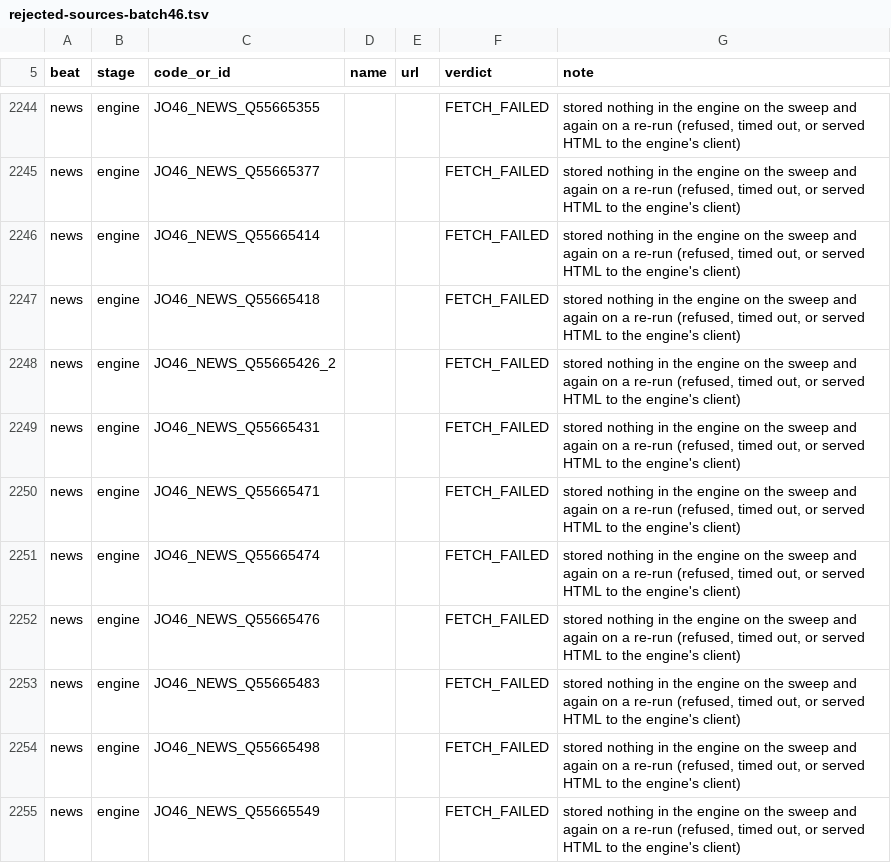
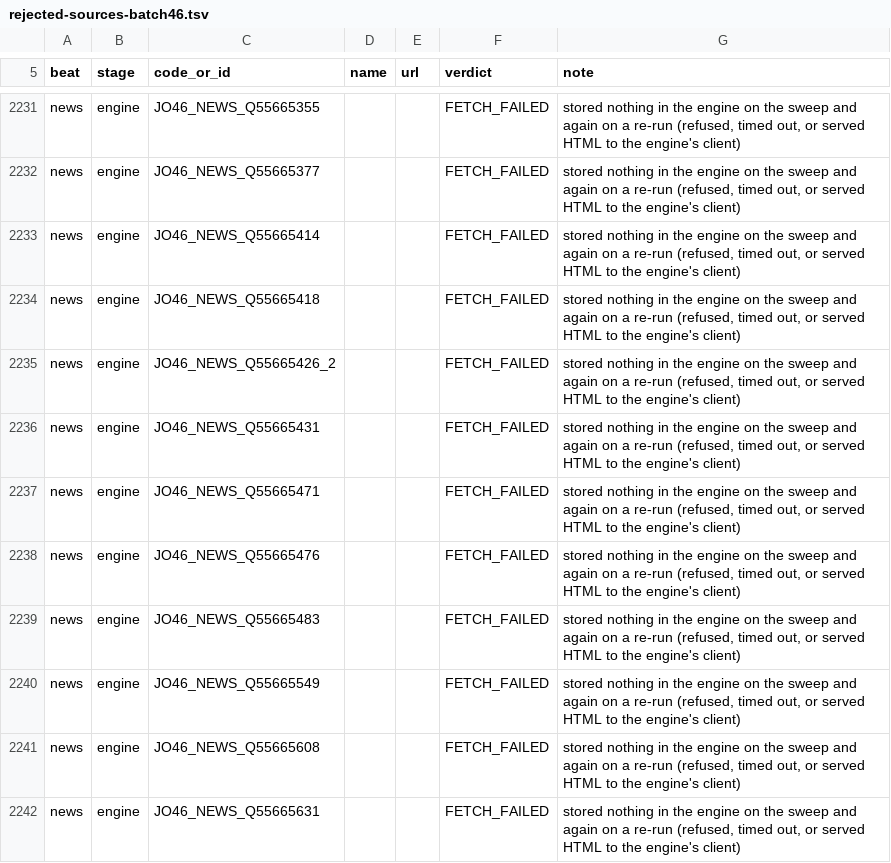
Before and after one commit to rayanchl/JapanOSINT, a TSV file: docs/rejected-sources-batch46.tsv, drawn as a sheet; only a part is shown, gaps mark what is left out; the shorter side is filled out with more unchanged rows; the diff covers the shown part only.

```diff
--- a/docs/rejected-sources-batch46.tsv
+++ b/docs/rejected-sources-batch46.tsv
@@ -2250,6 +2237,4 @@ news	engine	JO46_NEWS_Q55665431			FETCH_FAILED	stored nothing in the engine on t
 news	engine	JO46_NEWS_Q55665471			FETCH_FAILED	stored nothing in the engine on the sweep and again on a re-run (refused, timed out, or served HTML to the engine's client)
-news	engine	JO46_NEWS_Q55665474			FETCH_FAILED	stored nothing in the engine on the sweep and again on a re-run (refused, timed out, or served HTML to the engine's client)
 news	engine	JO46_NEWS_Q55665476			FETCH_FAILED	stored nothing in the engine on the sweep and again on a re-run (refused, timed out, or served HTML to the engine's client)
 news	engine	JO46_NEWS_Q55665483			FETCH_FAILED	stored nothing in the engine on the sweep and again on a re-run (refused, timed out, or served HTML to the engine's client)
-news	engine	JO46_NEWS_Q55665498			FETCH_FAILED	stored nothing in the engine on the sweep and again on a re-run (refused, timed out, or served HTML to the engine's client)
 news	engine	JO46_NEWS_Q55665549			FETCH_FAILED	stored nothing in the engine on the sweep and again on a re-run (refused, timed out, or served HTML to the engine's client)
```
Also changed, not shown: 26 removed rows elsewhere in this file, docs/rejected-sources-batch44.tsv, docs/verified-sources-batch44.tsv, 21 other files.
